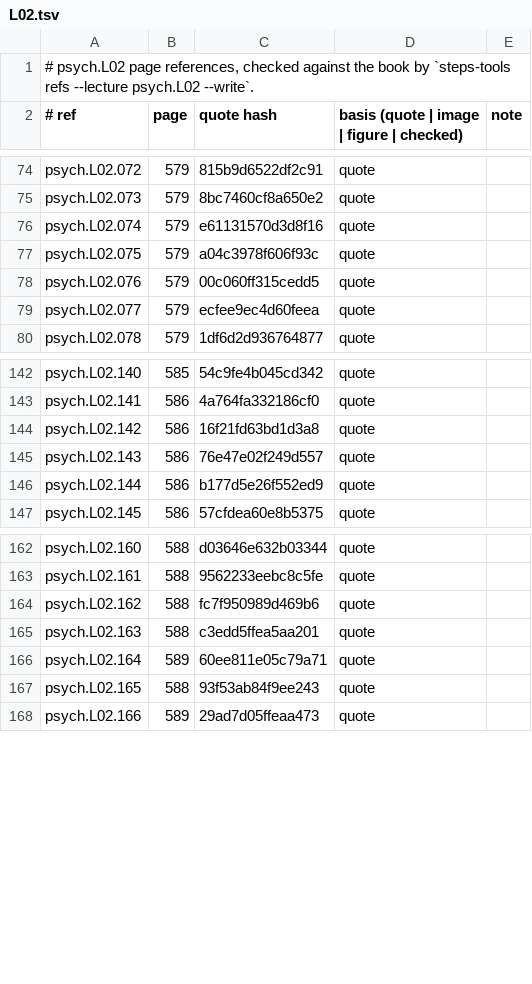
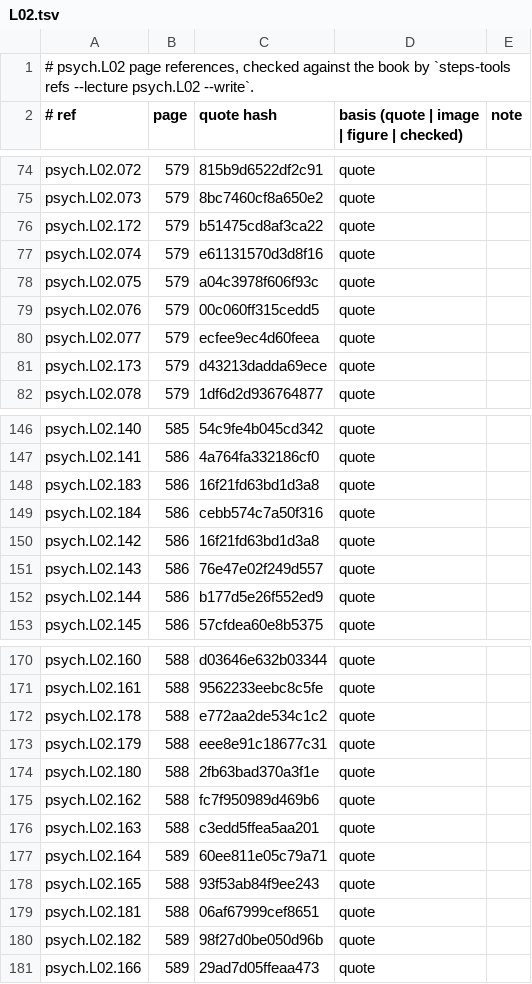
Before and after one commit to MohamedRef/Steps-app, a TSV file: content/book-refs/psych/L02.tsv, drawn as a sheet; only a part is shown, gaps mark what is left out; the diff covers the shown part only.

```diff
--- a/content/book-refs/psych/L02.tsv
+++ b/content/book-refs/psych/L02.tsv
@@ -75,2 +75,3 @@ psych.L02.072	579	815b9d6522df2c91	quote
 psych.L02.073	579	8bc7460cf8a650e2	quote	
+psych.L02.172	579	b51475cd8af3ca22	quote	
 psych.L02.074	579	e61131570d3d8f16	quote	
@@ -79,2 +80,3 @@ psych.L02.076	579	00c060ff315cedd5	quote
 psych.L02.077	579	ecfee9ec4d60feea	quote	
+psych.L02.173	579	d43213dadda69ece	quote	
 psych.L02.078	579	1df6d2d936764877	quote	
@@ -143,2 +147,4 @@ psych.L02.140	585	54c9fe4b045cd342	quote
 psych.L02.141	586	4a764fa332186cf0	quote	
+psych.L02.183	586	16f21fd63bd1d3a8	quote	
+psych.L02.184	586	cebb574c7a50f316	quote	
 psych.L02.142	586	16f21fd63bd1d3a8	quote	
@@ -163,2 +171,5 @@ psych.L02.160	588	d03646e632b03344	quote
 psych.L02.161	588	9562233eebc8c5fe	quote	
+psych.L02.178	588	e772aa2de534c1c2	quote	
+psych.L02.179	588	eee8e91c18677c31	quote	
+psych.L02.180	588	2fb63bad370a3f1e	quote	
 psych.L02.162	588	fc7f950989d469b6	quote	
@@ -167,2 +178,4 @@ psych.L02.164	589	60ee811e05c79a71	quote
 psych.L02.165	588	93f53ab84f9ee243	quote	
+psych.L02.181	588	06af67999cef8651	quote	
+psych.L02.182	589	98f27d0be050d96b	quote	
 psych.L02.166	589	29ad7d05ffeaa473	quote	
```
Also changed, not shown: 4 added rows and 10 edited cells elsewhere in this file, content/book-refs/pharm/L02.tsv, content/book-refs/phs/L03.tsv, 24 other files.
